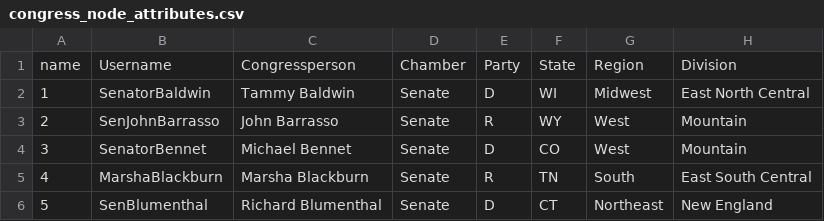
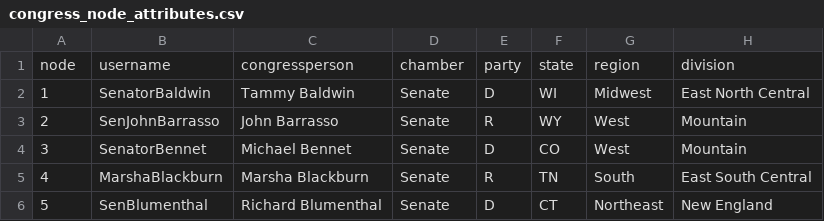
Before and after one commit to Capstone-24-25/vignette-networks, a CSV file: data/congress_node_attributes.csv, drawn as a sheet; only a part is shown.

```diff
--- a/data/congress_node_attributes.csv
+++ b/data/congress_node_attributes.csv
@@ -1,2 +1,2 @@
-name,Username,Congressperson,Chamber,Party,State,Region,Division
+node,username,congressperson,chamber,party,state,region,division
 1,SenatorBaldwin,Tammy Baldwin,Senate,D,WI,Midwest,East North Central
```
Also changed, not shown: 5 other files.
